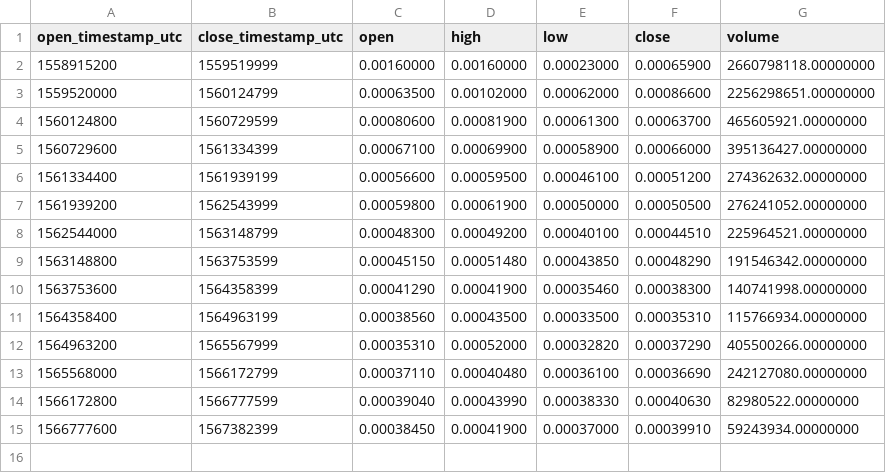
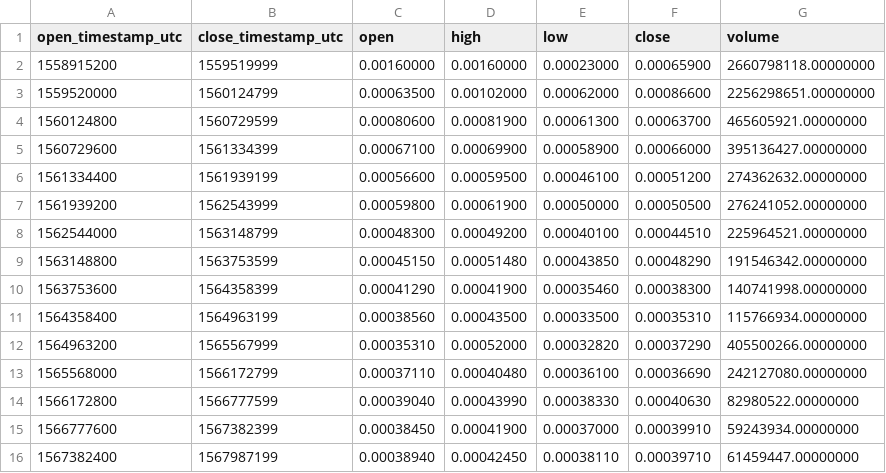
Before and after one commit to cryptobigbro/binance-ONEBNB, a CSV file: binance-ONEBNB-1w.csv, drawn as a sheet.

```diff
--- a/binance-ONEBNB-1w.csv
+++ b/binance-ONEBNB-1w.csv
@@ -15 +15,2 @@ open_timestamp_utc,close_timestamp_utc,open,high,low,close,volume
 1566777600,1567382399,0.00038450,0.00041900,0.00037000,0.00039910,59243934.00000000
+1567382400,1567987199,0.00038940,0.00042450,0.00038110,0.00039710,61459447.00000000
```
Also changed, not shown: binance-ONEBNB-1d.csv, binance-ONEBNB-1h.csv.
